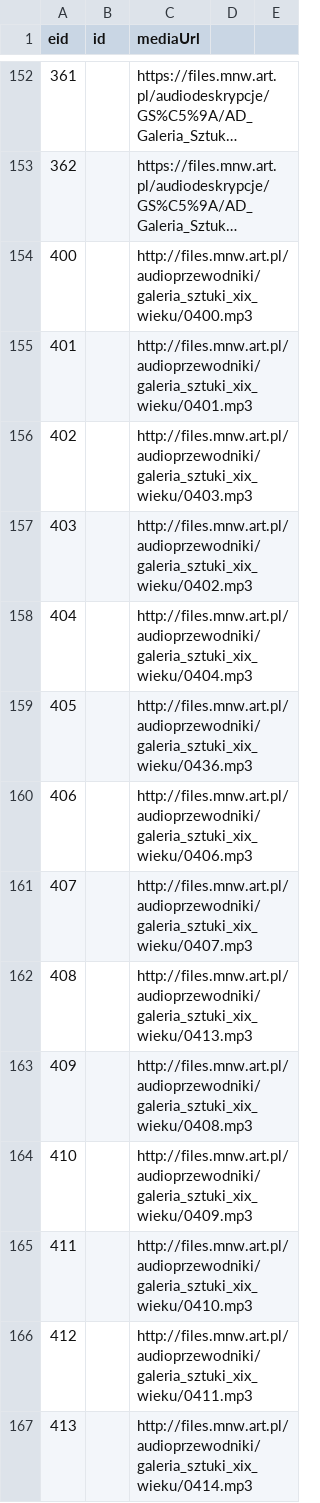
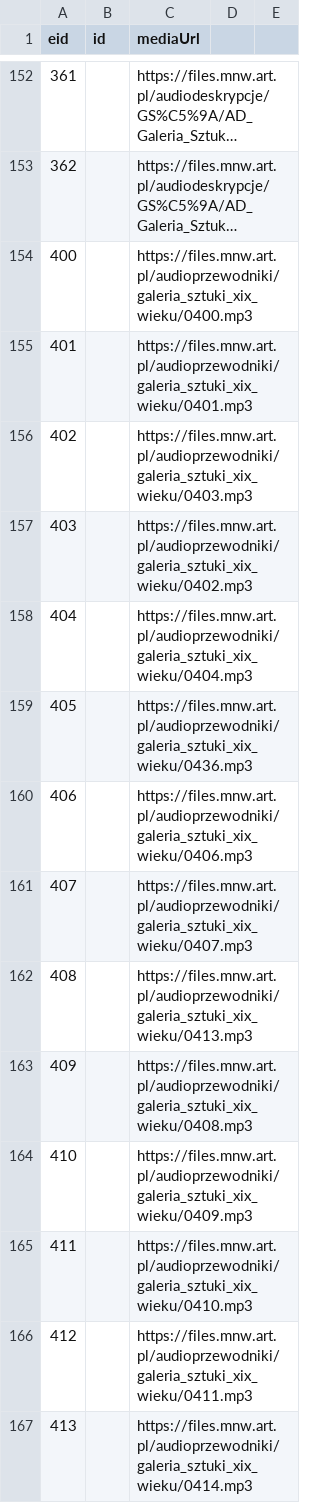
Before and after one commit to MNW1862/audioguide, a CSV file: data.csv, drawn as a sheet; only a part is shown, gaps mark what is left out; long unchanged cells end in …; the diff covers the shown part only; the diff names each change by its address in the sheet, - before the commit and + after, or states it on an @@ line.

Commit message:
update protocol to https in media files

```diff
--- a/data.csv
+++ b/data.csv
-C154 (mediaUrl): http://files.mnw.art.pl/audioprzewodniki/galeria_sztuki_xix_wieku/0400.mp3
+C154 (mediaUrl): https://files.mnw.art.pl/audioprzewodniki/galeria_sztuki_xix_wieku/0400.mp3
-C155 (mediaUrl): http://files.mnw.art.pl/audioprzewodniki/galeria_sztuki_xix_wieku/0401.mp3
+C155 (mediaUrl): https://files.mnw.art.pl/audioprzewodniki/galeria_sztuki_xix_wieku/0401.mp3
-C156 (mediaUrl): http://files.mnw.art.pl/audioprzewodniki/galeria_sztuki_xix_wieku/0403.mp3
+C156 (mediaUrl): https://files.mnw.art.pl/audioprzewodniki/galeria_sztuki_xix_wieku/0403.mp3
-C157 (mediaUrl): http://files.mnw.art.pl/audioprzewodniki/galeria_sztuki_xix_wieku/0402.mp3
+C157 (mediaUrl): https://files.mnw.art.pl/audioprzewodniki/galeria_sztuki_xix_wieku/0402.mp3
-C158 (mediaUrl): http://files.mnw.art.pl/audioprzewodniki/galeria_sztuki_xix_wieku/0404.mp3
+C158 (mediaUrl): https://files.mnw.art.pl/audioprzewodniki/galeria_sztuki_xix_wieku/0404.mp3
-C159 (mediaUrl): http://files.mnw.art.pl/audioprzewodniki/galeria_sztuki_xix_wieku/0436.mp3
+C159 (mediaUrl): https://files.mnw.art.pl/audioprzewodniki/galeria_sztuki_xix_wieku/0436.mp3
-C160 (mediaUrl): http://files.mnw.art.pl/audioprzewodniki/galeria_sztuki_xix_wieku/0406.mp3
+C160 (mediaUrl): https://files.mnw.art.pl/audioprzewodniki/galeria_sztuki_xix_wieku/0406.mp3
-C161 (mediaUrl): http://files.mnw.art.pl/audioprzewodniki/galeria_sztuki_xix_wieku/0407.mp3
+C161 (mediaUrl): https://files.mnw.art.pl/audioprzewodniki/galeria_sztuki_xix_wieku/0407.mp3
-C162 (mediaUrl): http://files.mnw.art.pl/audioprzewodniki/galeria_sztuki_xix_wieku/0413.mp3
+C162 (mediaUrl): https://files.mnw.art.pl/audioprzewodniki/galeria_sztuki_xix_wieku/0413.mp3
-C163 (mediaUrl): http://files.mnw.art.pl/audioprzewodniki/galeria_sztuki_xix_wieku/0408.mp3
+C163 (mediaUrl): https://files.mnw.art.pl/audioprzewodniki/galeria_sztuki_xix_wieku/0408.mp3
-C164 (mediaUrl): http://files.mnw.art.pl/audioprzewodniki/galeria_sztuki_xix_wieku/0409.mp3
+C164 (mediaUrl): https://files.mnw.art.pl/audioprzewodniki/galeria_sztuki_xix_wieku/0409.mp3
-C165 (mediaUrl): http://files.mnw.art.pl/audioprzewodniki/galeria_sztuki_xix_wieku/0410.mp3
+C165 (mediaUrl): https://files.mnw.art.pl/audioprzewodniki/galeria_sztuki_xix_wieku/0410.mp3
-C166 (mediaUrl): http://files.mnw.art.pl/audioprzewodniki/galeria_sztuki_xix_wieku/0411.mp3
+C166 (mediaUrl): https://files.mnw.art.pl/audioprzewodniki/galeria_sztuki_xix_wieku/0411.mp3
-C167 (mediaUrl): http://files.mnw.art.pl/audioprzewodniki/galeria_sztuki_xix_wieku/0414.mp3
+C167 (mediaUrl): https://files.mnw.art.pl/audioprzewodniki/galeria_sztuki_xix_wieku/0414.mp3
```
Also changed, not shown: 145 edited cells elsewhere in this file, data_nm.csv.
